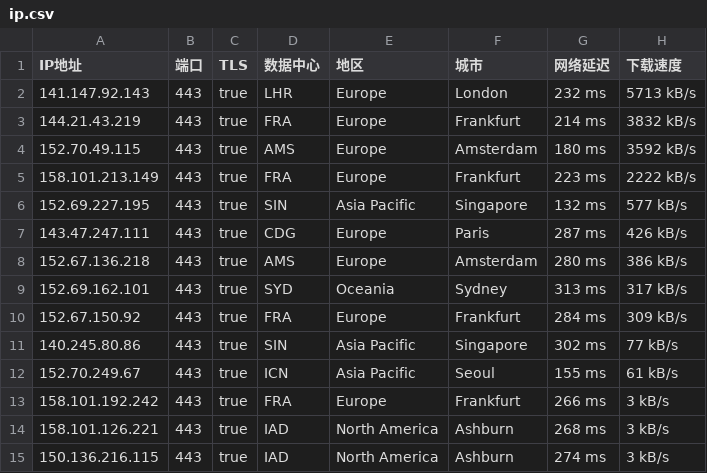
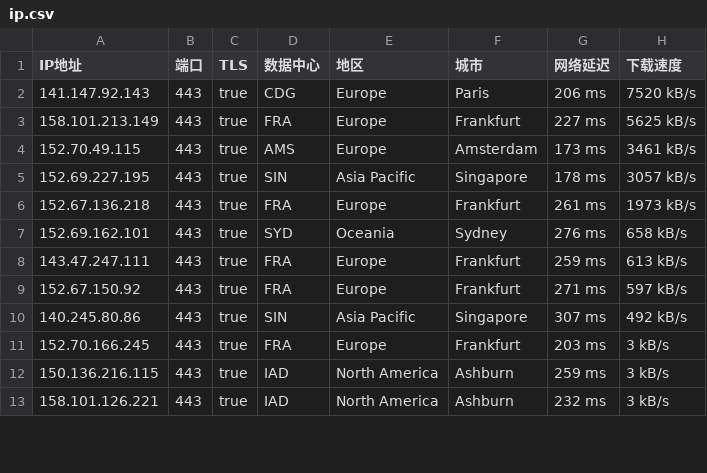
Before and after one commit to ailx1101/Cloudflare-IP-SpeedTest, a CSV file: ip.csv, drawn as a sheet; only a part is shown; the diff covers the shown part only.

Commit message:
update ip.csv

```diff
--- a/ip.csv
+++ b/ip.csv
@@ -1,15 +1,13 @@
 IP地址,端口,TLS,数据中心,地区,城市,网络延迟,下载速度
-141.147.92.143,443,true,LHR,Europe,London,232 ms,5713 kB/s
-144.21.43.219,443,true,FRA,Europe,Frankfurt,214 ms,3832 kB/s
-152.70.49.115,443,true,AMS,Europe,Amsterdam,180 ms,3592 kB/s
-158.101.213.149,443,true,FRA,Europe,Frankfurt,223 ms,2222 kB/s
-152.69.227.195,443,true,SIN,Asia Pacific,Singapore,132 ms,577 kB/s
-143.47.247.111,443,true,CDG,Europe,Paris,287 ms,426 kB/s
-152.67.136.218,443,true,AMS,Europe,Amsterdam,280 ms,386 kB/s
-152.69.162.101,443,true,SYD,Oceania,Sydney,313 ms,317 kB/s
-152.67.150.92,443,true,FRA,Europe,Frankfurt,284 ms,309 kB/s
-140.245.80.86,443,true,SIN,Asia Pacific,Singapore,302 ms,77 kB/s
-152.70.249.67,443,true,ICN,Asia Pacific,Seoul,155 ms,61 kB/s
-158.101.192.242,443,true,FRA,Europe,Frankfurt,266 ms,3 kB/s
-158.101.126.221,443,true,IAD,North America,Ashburn,268 ms,3 kB/s
-150.136.216.115,443,true,IAD,North America,Ashburn,274 ms,3 kB/s
+141.147.92.143,443,true,CDG,Europe,Paris,206 ms,7520 kB/s
+158.101.213.149,443,true,FRA,Europe,Frankfurt,227 ms,5625 kB/s
+152.70.49.115,443,true,AMS,Europe,Amsterdam,173 ms,3461 kB/s
+152.69.227.195,443,true,SIN,Asia Pacific,Singapore,178 ms,3057 kB/s
+152.67.136.218,443,true,FRA,Europe,Frankfurt,261 ms,1973 kB/s
+152.69.162.101,443,true,SYD,Oceania,Sydney,276 ms,658 kB/s
+143.47.247.111,443,true,FRA,Europe,Frankfurt,259 ms,613 kB/s
+152.67.150.92,443,true,FRA,Europe,Frankfurt,271 ms,597 kB/s
+140.245.80.86,443,true,SIN,Asia Pacific,Singapore,307 ms,492 kB/s
+152.70.166.245,443,true,FRA,Europe,Frankfurt,203 ms,3 kB/s
+150.136.216.115,443,true,IAD,North America,Ashburn,259 ms,3 kB/s
+158.101.126.221,443,true,IAD,North America,Ashburn,232 ms,3 kB/s
```
Also changed, not shown: 3 added rows and 9 edited cells elsewhere in this file.
